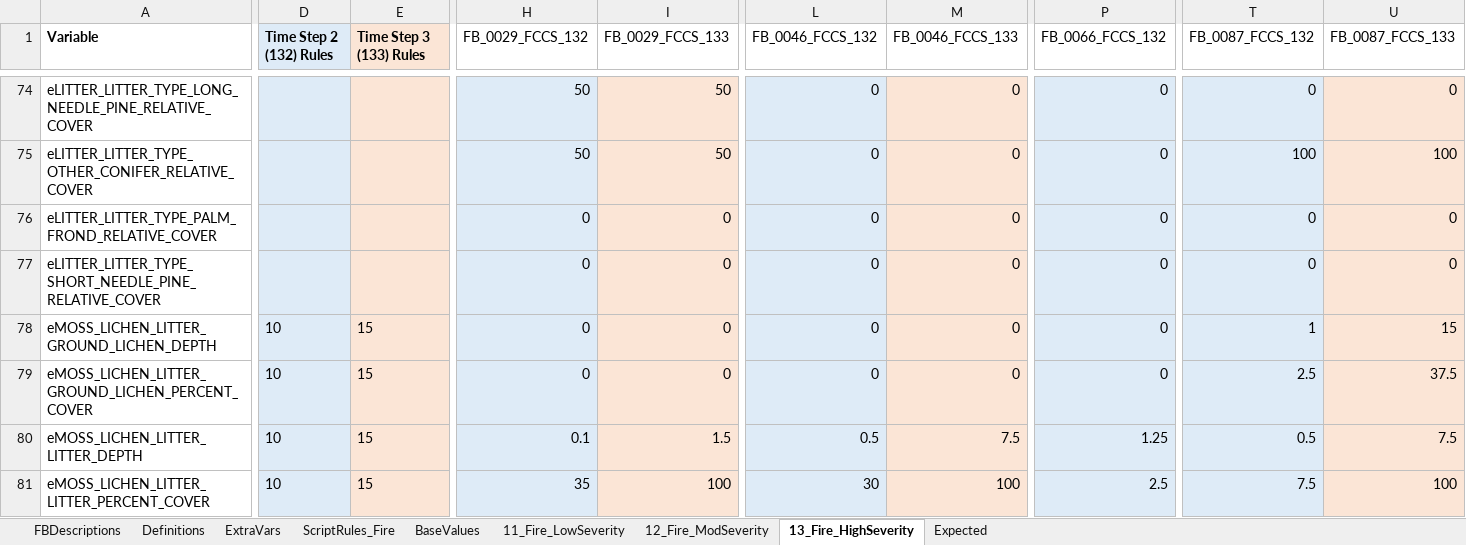
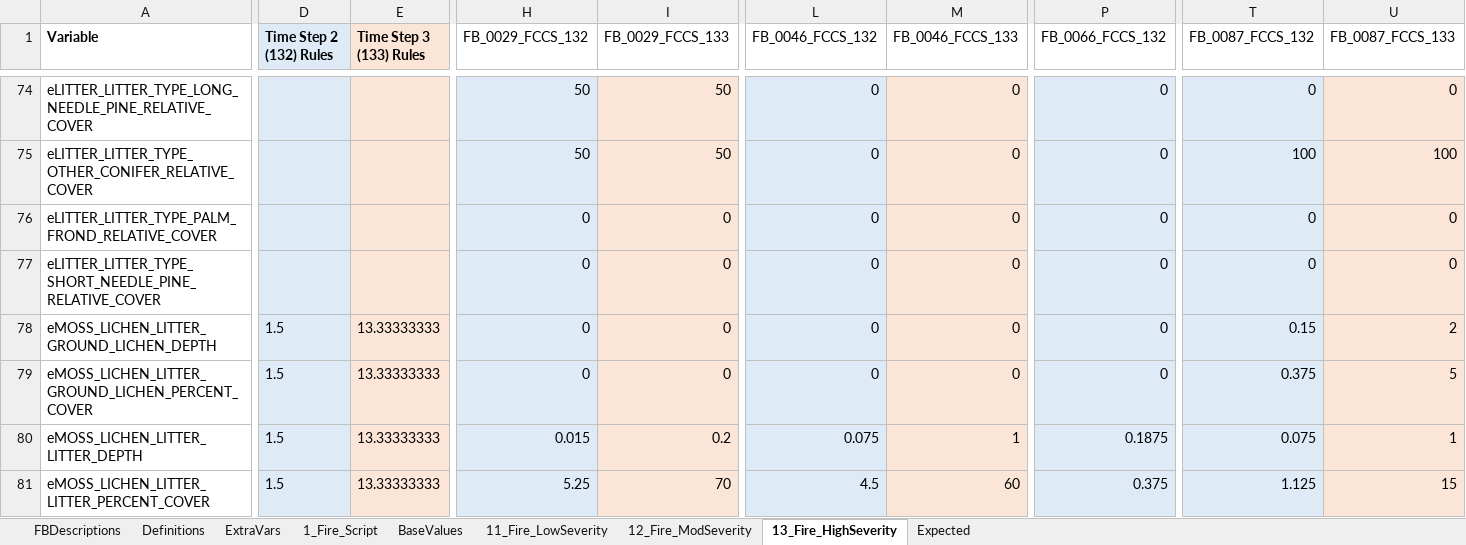
Before and after one commit to pnwairfire/fera-landfiredisturbance, an Excel workbook: specifications/1_Fire/ScriptRules_Fire.xlsx, sheet 13_Fire_HighSeverity, drawn as a sheet; only a part is shown, gaps mark what is left out; values as stored, in another font and other column widths than the file's, no borders; the diff covers the shown part only; the diff names each change by its address in the sheet, - before the commit and + after, or states it on an @@ line.

```diff
--- a/specifications/1_Fire/ScriptRules_Fire.xlsx (sheet 13_Fire_HighSeverity)
+++ b/specifications/1_Fire/ScriptRules_Fire.xlsx (sheet 13_Fire_HighSeverity)
-sheet tab: ScriptRules_Fire
+sheet tab: 1_Fire_Script
-D78:D81 (Time Step 2 (132) Rules): 10
+D78:D81 (Time Step 2 (132) Rules): 1.5
-E78:E81 (Time Step 3 (133) Rules): 15
+E78:E81 (Time Step 3 (133) Rules): 13.33333333
-T78 (FB_0087_FCCS_132): 1
+T78 (FB_0087_FCCS_132): 0.15
-U78 (FB_0087_FCCS_133): 15
+U78 (FB_0087_FCCS_133): 2
-T79 (FB_0087_FCCS_132): 2.5
+T79 (FB_0087_FCCS_132): 0.375
-U79 (FB_0087_FCCS_133): 37.5
+U79 (FB_0087_FCCS_133): 5
-H80 (FB_0029_FCCS_132): 0.1
+H80 (FB_0029_FCCS_132): 0.015
-I80 (FB_0029_FCCS_133): 1.5
+I80 (FB_0029_FCCS_133): 0.2
-L80 (FB_0046_FCCS_132): 0.5
+L80 (FB_0046_FCCS_132): 0.075
-M80 (FB_0046_FCCS_133): 7.5
+M80 (FB_0046_FCCS_133): 1
-P80 (FB_0066_FCCS_132): 1.25
+P80 (FB_0066_FCCS_132): 0.1875
-T80 (FB_0087_FCCS_132): 0.5
+T80 (FB_0087_FCCS_132): 0.075
-U80 (FB_0087_FCCS_133): 7.5
+U80 (FB_0087_FCCS_133): 1
-H81 (FB_0029_FCCS_132): 35
+H81 (FB_0029_FCCS_132): 5.25
-I81 (FB_0029_FCCS_133): 100
+I81 (FB_0029_FCCS_133): 70
-L81 (FB_0046_FCCS_132): 30
+L81 (FB_0046_FCCS_132): 4.5
-M81 (FB_0046_FCCS_133): 100
+M81 (FB_0046_FCCS_133): 60
-P81 (FB_0066_FCCS_132): 2.5
+P81 (FB_0066_FCCS_132): 0.375
-T81 (FB_0087_FCCS_132): 7.5
+T81 (FB_0087_FCCS_132): 1.125
-U81 (FB_0087_FCCS_133): 100
+U81 (FB_0087_FCCS_133): 15
```
Also changed, not shown: 22 edited cells elsewhere in this sheet, sheet 1_Fire_Script, sheet Expected, sheet 12_Fire_ModSeverity, formulas that keep their value, specifications/3_MechRemove/ScriptRules_MechRemove.xlsx, specifications/4_Wind/ScriptRules_Wind.xlsx, 10 other files.
